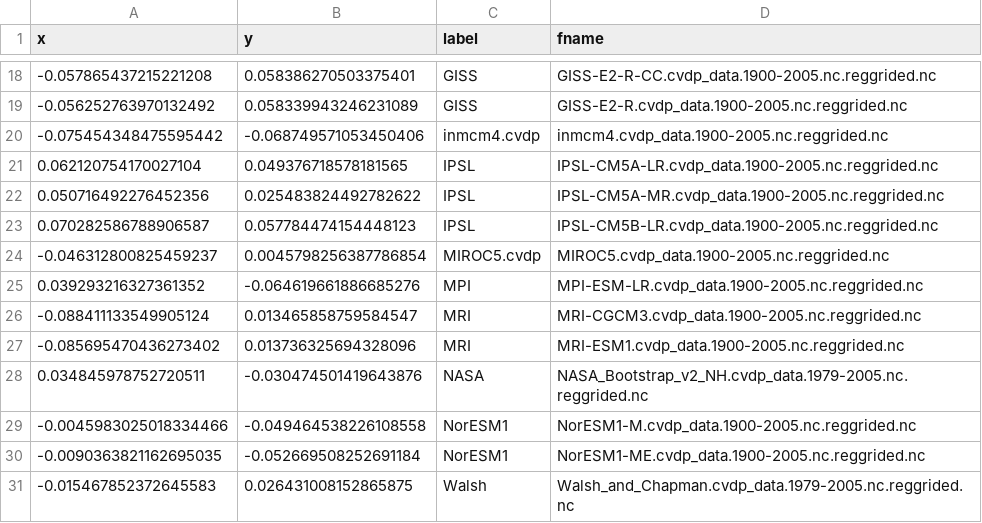
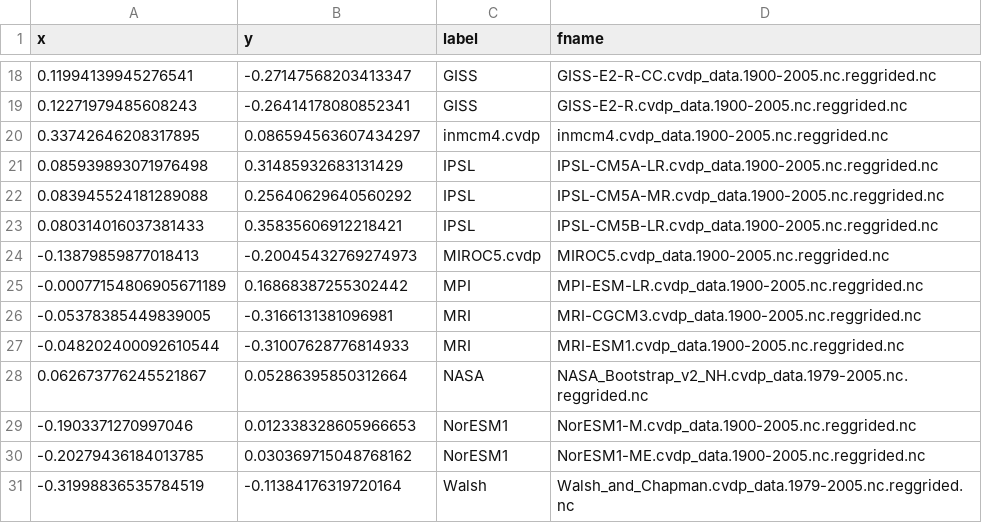
Before and after one commit to xiaoyingpu/SIParCS_NCAR, a CSV file: dasgupta/csv/cmip5_4.0.0_aice_nh_spatialmean_ann.csv, drawn as a sheet; only a part is shown, gaps mark what is left out; the diff covers the shown part only.

```diff
--- a/dasgupta/csv/cmip5_4.0.0_aice_nh_spatialmean_ann.csv
+++ b/dasgupta/csv/cmip5_4.0.0_aice_nh_spatialmean_ann.csv
@@ -18,14 +18,14 @@ x,y,label,fname
--0.057865437215221208,0.058386270503375401,GISS,GISS-E2-R-CC.cvdp_data.1900-2005.nc.reggrided.nc
--0.056252763970132492,0.058339943246231089,GISS,GISS-E2-R.cvdp_data.1900-2005.nc.reggrided.nc
--0.075454348475595442,-0.068749571053450406,inmcm4.cvdp,inmcm4.cvdp_data.1900-2005.nc.reggrided.nc
-0.062120754170027104,0.049376718578181565,IPSL,IPSL-CM5A-LR.cvdp_data.1900-2005.nc.reggrided.nc
-0.050716492276452356,0.025483824492782622,IPSL,IPSL-CM5A-MR.cvdp_data.1900-2005.nc.reggrided.nc
-0.070282586788906587,0.057784474154448123,IPSL,IPSL-CM5B-LR.cvdp_data.1900-2005.nc.reggrided.nc
--0.046312800825459237,0.0045798256387786854,MIROC5.cvdp,MIROC5.cvdp_data.1900-2005.nc.reggrided.nc
-0.039293216327361352,-0.064619661886685276,MPI,MPI-ESM-LR.cvdp_data.1900-2005.nc.reggrided.nc
--0.088411133549905124,0.013465858759584547,MRI,MRI-CGCM3.cvdp_data.1900-2005.nc.reggrided.nc
--0.085695470436273402,0.013736325694328096,MRI,MRI-ESM1.cvdp_data.1900-2005.nc.reggrided.nc
-0.034845978752720511,-0.030474501419643876,NASA,NASA_Bootstrap_v2_NH.cvdp_data.1979-2005.nc.reggrided.nc
--0.0045983025018334466,-0.049464538226108558,NorESM1,NorESM1-M.cvdp_data.1900-2005.nc.reggrided.nc
--0.0090363821162695035,-0.052669508252691184,NorESM1,NorESM1-ME.cvdp_data.1900-2005.nc.reggrided.nc
--0.015467852372645583,0.026431008152865875,Walsh,Walsh_and_Chapman.cvdp_data.1979-2005.nc.reggrided.nc
+0.11994139945276541,-0.27147568203413347,GISS,GISS-E2-R-CC.cvdp_data.1900-2005.nc.reggrided.nc
+0.12271979485608243,-0.26414178080852341,GISS,GISS-E2-R.cvdp_data.1900-2005.nc.reggrided.nc
+0.33742646208317895,0.086594563607434297,inmcm4.cvdp,inmcm4.cvdp_data.1900-2005.nc.reggrided.nc
+0.085939893071976498,0.31485932683131429,IPSL,IPSL-CM5A-LR.cvdp_data.1900-2005.nc.reggrided.nc
+0.083945524181289088,0.25640629640560292,IPSL,IPSL-CM5A-MR.cvdp_data.1900-2005.nc.reggrided.nc
+0.080314016037381433,0.35835606912218421,IPSL,IPSL-CM5B-LR.cvdp_data.1900-2005.nc.reggrided.nc
+-0.13879859877018413,-0.20045432769274973,MIROC5.cvdp,MIROC5.cvdp_data.1900-2005.nc.reggrided.nc
+-0.00077154806905671189,0.16868387255302442,MPI,MPI-ESM-LR.cvdp_data.1900-2005.nc.reggrided.nc
+-0.05378385449839005,-0.3166131381096981,MRI,MRI-CGCM3.cvdp_data.1900-2005.nc.reggrided.nc
+-0.048202400092610544,-0.31007628776814933,MRI,MRI-ESM1.cvdp_data.1900-2005.nc.reggrided.nc
+0.062673776245521867,0.05286395850312664,NASA,NASA_Bootstrap_v2_NH.cvdp_data.1979-2005.nc.reggrided.nc
+-0.1903371270997046,0.012338328605966653,NorESM1,NorESM1-M.cvdp_data.1900-2005.nc.reggrided.nc
+-0.20279436184013785,0.030369715048768162,NorESM1,NorESM1-ME.cvdp_data.1900-2005.nc.reggrided.nc
+-0.31998836535784519,-0.11384176319720164,Walsh,Walsh_and_Chapman.cvdp_data.1979-2005.nc.reggrided.nc
```
Also changed, not shown: 32 edited cells elsewhere in this file, 3 other files.
